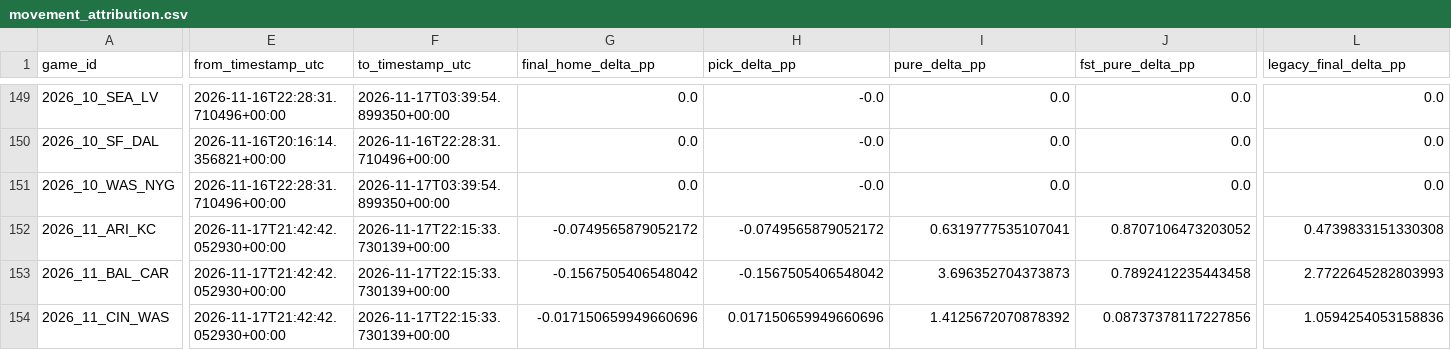
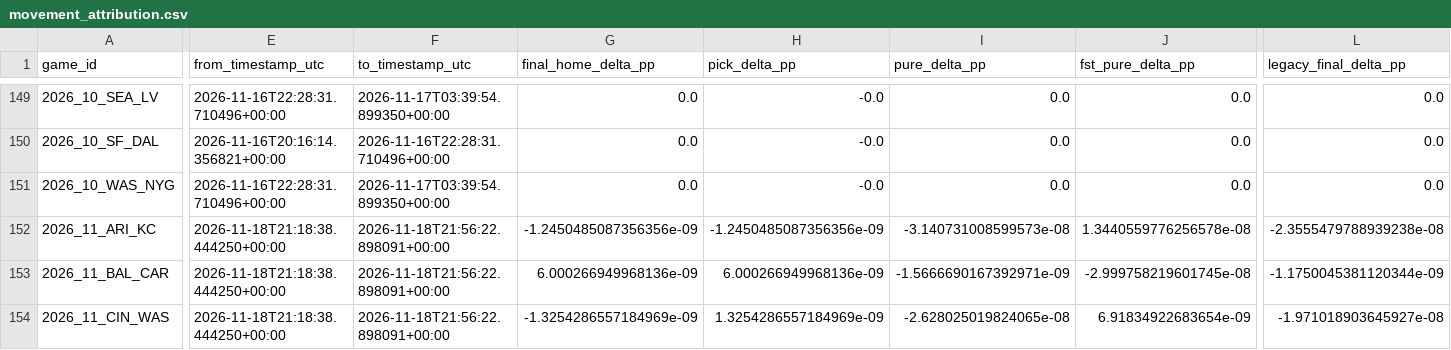
Before and after one commit to levine26/nfl-forecast-model, a CSV file: outputs/movement_attribution.csv, drawn as a sheet; only a part is shown, gaps mark what is left out; the diff covers the shown part only; the diff names each change by its address in the sheet, - before the commit and + after, or states it on an @@ line.

```diff
--- a/outputs/movement_attribution.csv
+++ b/outputs/movement_attribution.csv
-E152:E154 (from_timestamp_utc): 2026-11-17T21:42:42.052930+00:00
+E152:E154 (from_timestamp_utc): 2026-11-18T21:18:38.444250+00:00
-F152:F154 (to_timestamp_utc): 2026-11-17T22:15:33.730139+00:00
+F152:F154 (to_timestamp_utc): 2026-11-18T21:56:22.898091+00:00
-G152 (final_home_delta_pp): -0.0749565879052172
+G152 (final_home_delta_pp): -1.2450485087356356e-09
-H152 (pick_delta_pp): -0.0749565879052172
+H152 (pick_delta_pp): -1.2450485087356356e-09
-I152 (pure_delta_pp): 0.6319777535107041
+I152 (pure_delta_pp): -3.140731008599573e-08
-J152 (fst_pure_delta_pp): 0.8707106473203052
+J152 (fst_pure_delta_pp): 1.3440559776256578e-08
-L152 (legacy_final_delta_pp): 0.4739833151330308
+L152 (legacy_final_delta_pp): -2.3555479788939238e-08
-G153 (final_home_delta_pp): -0.1567505406548042
+G153 (final_home_delta_pp): 6.000266949968136e-09
-H153 (pick_delta_pp): -0.1567505406548042
+H153 (pick_delta_pp): 6.000266949968136e-09
-I153 (pure_delta_pp): 3.696352704373873
+I153 (pure_delta_pp): -1.5666690167392971e-09
-J153 (fst_pure_delta_pp): 0.7892412235443458
+J153 (fst_pure_delta_pp): -2.999758219601745e-08
-L153 (legacy_final_delta_pp): 2.7722645282803993
+L153 (legacy_final_delta_pp): -1.1750045381120344e-09
-G154 (final_home_delta_pp): -0.017150659949660696
+G154 (final_home_delta_pp): -1.3254286557184969e-09
-H154 (pick_delta_pp): 0.017150659949660696
+H154 (pick_delta_pp): 1.3254286557184969e-09
-I154 (pure_delta_pp): 1.4125672070878392
+I154 (pure_delta_pp): -2.628025019824065e-08
-J154 (fst_pure_delta_pp): 0.08737378117227856
+J154 (fst_pure_delta_pp): 6.91834922683654e-09
-L154 (legacy_final_delta_pp): 1.0594254053158836
+L154 (legacy_final_delta_pp): -1.971018903645927e-08
```
Also changed, not shown: 141 edited cells elsewhere in this file, outputs/confidence_diagnostics.csv, outputs/market_t120_research.csv, 10 other files.
